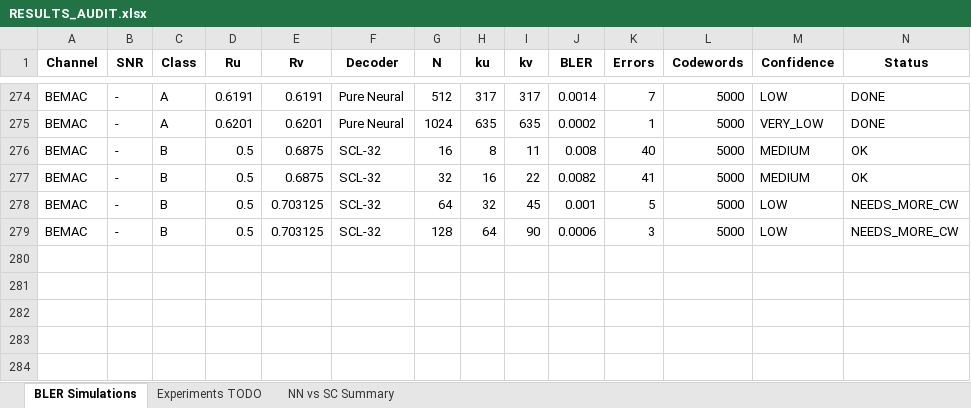
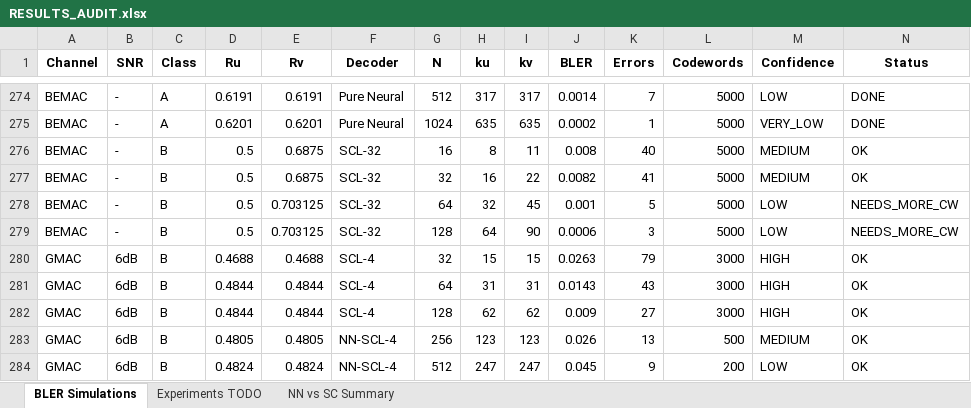
Before and after one commit to eitanspi/polar-codes-mac, an Excel workbook: results/RESULTS_AUDIT.xlsx, sheet BLER Simulations, drawn as a sheet; only a part is shown, gaps mark what is left out; values as stored, in another font and other column widths than the file's, no borders; rows hold the shown columns only; the diff names each change by its address in the sheet, - before the commit and + after, or states it on an @@ line.

```diff
--- a/results/RESULTS_AUDIT.xlsx (sheet BLER Simulations)
+++ b/results/RESULTS_AUDIT.xlsx (sheet BLER Simulations)
+row 280: GMAC | 6dB | B | 0.4688 | 0.4688 | SCL-4 | 32 | 15 | 15 | 0.0263 | 79 | 3000 | HIGH | OK
+row 281: GMAC | 6dB | B | 0.4844 | 0.4844 | SCL-4 | 64 | 31 | 31 | 0.0143 | 43 | 3000 | HIGH | OK
+row 282: GMAC | 6dB | B | 0.4844 | 0.4844 | SCL-4 | 128 | 62 | 62 | 0.009 | 27 | 3000 | HIGH | OK
+row 283: GMAC | 6dB | B | 0.4805 | 0.4805 | NN-SCL-4 | 256 | 123 | 123 | 0.026 | 13 | 500 | MEDIUM | OK
+row 284: GMAC | 6dB | B | 0.4824 | 0.4824 | NN-SCL-4 | 512 | 247 | 247 | 0.045 | 9 | 200 | LOW | OK
```
Also changed, not shown: sheet NN vs SC Summary, sheet Experiments TODO, 6 other files.
